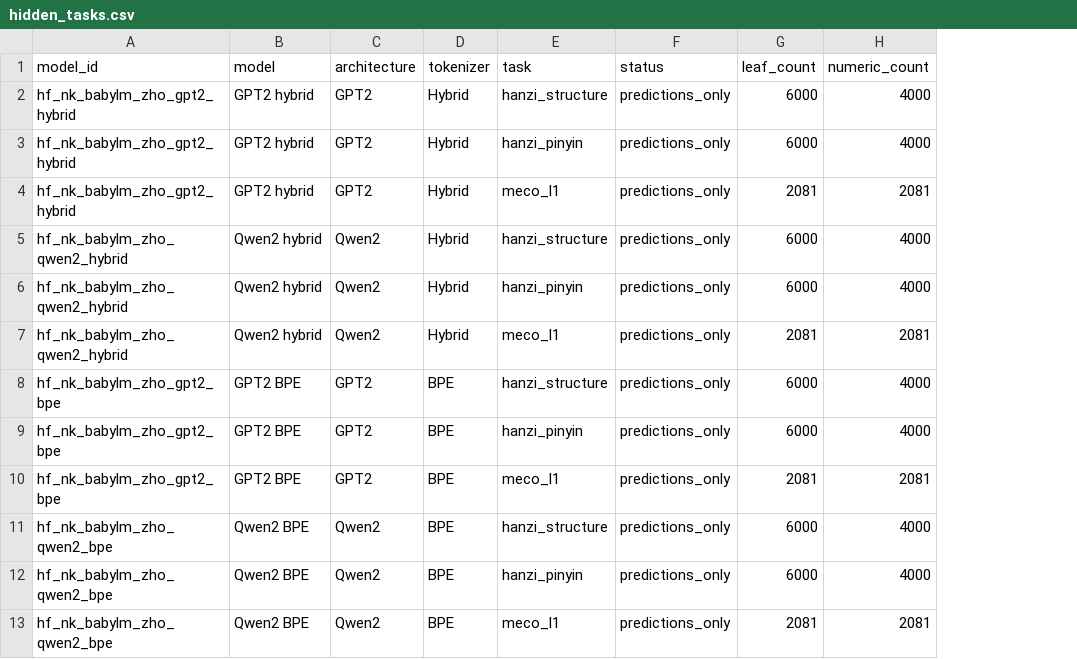
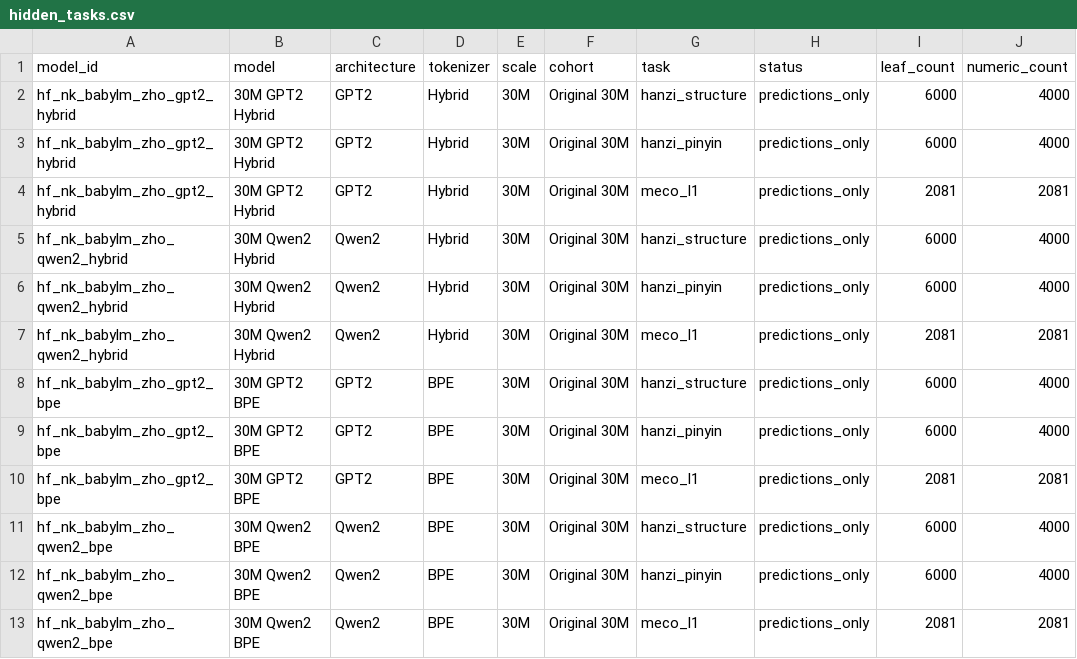
Before and after one commit to tbhrobrecht/babylm-pinyin-abbreviations, a CSV file: results_analysis/processed/hidden_tasks.csv, drawn as a sheet; only a part is shown; the diff names each change by its address in the sheet, - before the commit and + after, or states it on an @@ line.

```diff
--- a/results_analysis/processed/hidden_tasks.csv
+++ b/results_analysis/processed/hidden_tasks.csv
+column E (scale), rows 2-13: all 30M
+column F (cohort), rows 2-13: all Original 30M
-B2:B4 (model): GPT2 hybrid
+B2:B4 (model): 30M GPT2 Hybrid
-B5:B7 (model): Qwen2 hybrid
+B5:B7 (model): 30M Qwen2 Hybrid
-B8:B10 (model): GPT2 BPE
+B8:B10 (model): 30M GPT2 BPE
-B11:B13 (model): Qwen2 BPE
+B11:B13 (model): 30M Qwen2 BPE
```
Also changed, not shown: results_analysis/processed/model_metadata.csv, results_analysis/processed/primary_scores_wide.csv, 17 other files.
